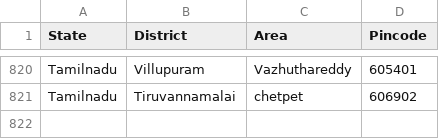
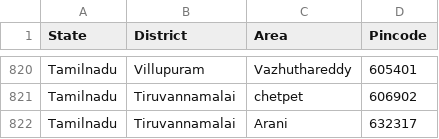
Before and after one commit to vpmglug/districts_details, a CSV file: districts/tamilnadu.csv, drawn as a sheet; only a part is shown, gaps mark what is left out; the diff names each change by its address in the sheet, - before the commit and + after, or states it on an @@ line.

Commit message:
pull request sona-2

```diff
--- a/districts/tamilnadu.csv
+++ b/districts/tamilnadu.csv
+row 822: Tamilnadu | Tiruvannamalai | Arani | 632317
```
